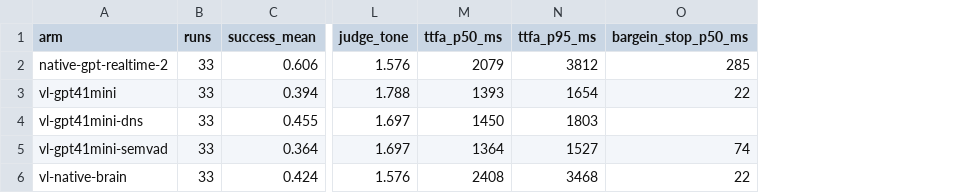
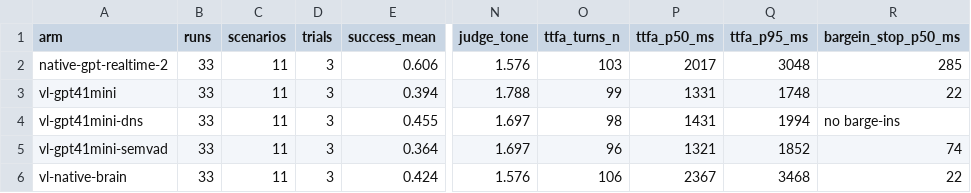
Before and after one commit to duguetlabs/openfon, a CSV file: bench/quality/results/summary.csv, drawn as a sheet; only a part is shown, gaps mark what is left out; addresses are those after the commit; the diff names each change by its address in the sheet, - before the commit and + after, or states it on an @@ line.

```diff
--- a/bench/quality/results/summary.csv
+++ b/bench/quality/results/summary.csv
+column C (scenarios), rows 2-6: all 11
+column D (trials), rows 2-6: all 3
+column O (ttfa_turns_n), rows 2-6: 103 | 99 | 98 | 96 | 106
-P2 (ttfa_p50_ms): 2079
+P2 (ttfa_p50_ms): 2017
-Q2 (ttfa_p95_ms): 3812
+Q2 (ttfa_p95_ms): 3048
-P3 (ttfa_p50_ms): 1393
+P3 (ttfa_p50_ms): 1331
-Q3 (ttfa_p95_ms): 1654
+Q3 (ttfa_p95_ms): 1748
-P4 (ttfa_p50_ms): 1450
+P4 (ttfa_p50_ms): 1431
-Q4 (ttfa_p95_ms): 1803
+Q4 (ttfa_p95_ms): 1994
-R4 (bargein_stop_p50_ms): (empty)
+R4 (bargein_stop_p50_ms): no barge-ins
-P5 (ttfa_p50_ms): 1364
+P5 (ttfa_p50_ms): 1321
-Q5 (ttfa_p95_ms): 1527
+Q5 (ttfa_p95_ms): 1852
-P6 (ttfa_p50_ms): 2408
+P6 (ttfa_p50_ms): 2367
```
Also changed, not shown: bench/quality/results/slots.csv, bench/quality/results/summary_per_run.csv, 6 other files.
